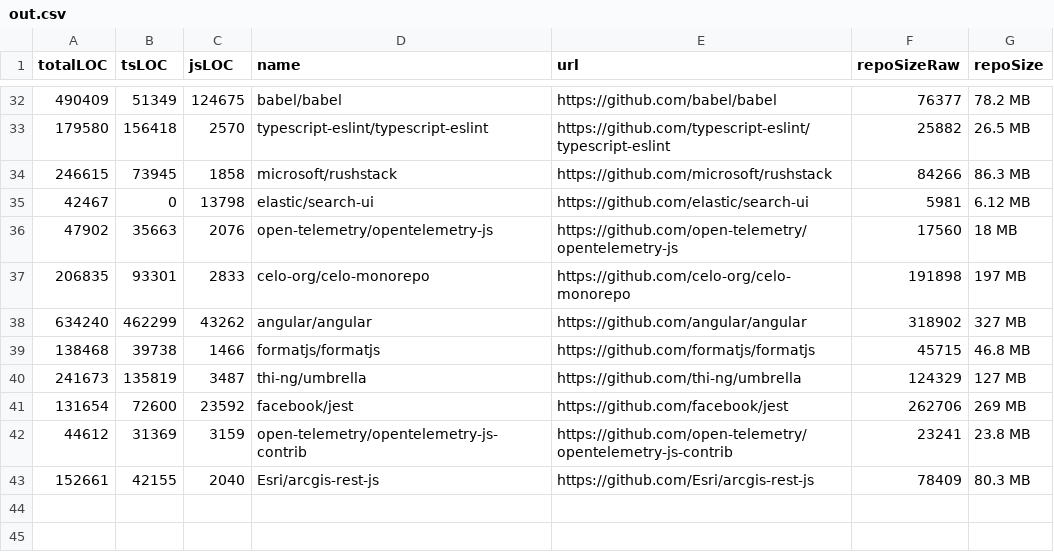
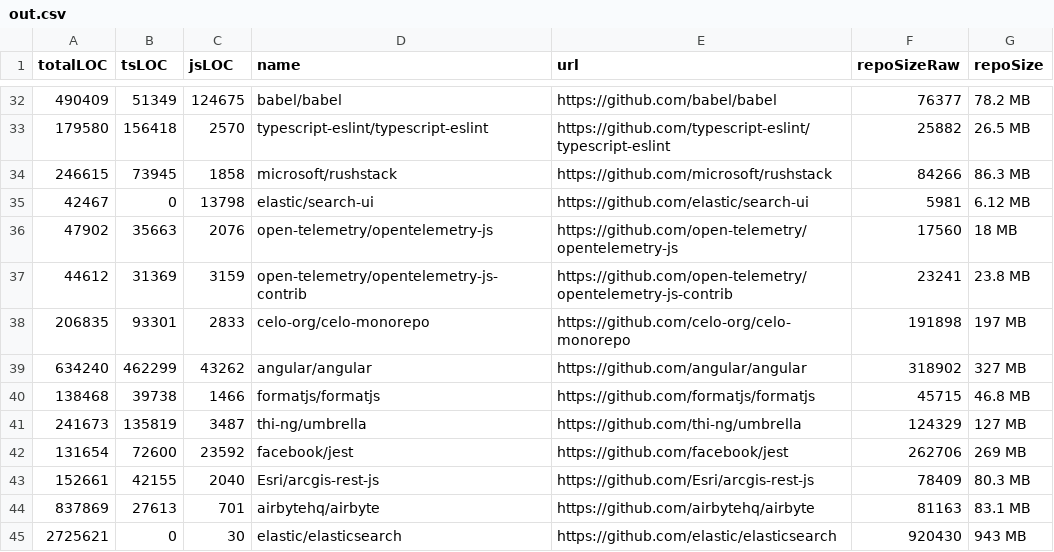
Before and after one commit to stacey-gammon/repo-stats, a CSV file: out.csv, drawn as a sheet; only a part is shown, gaps mark what is left out.

```diff
--- a/out.csv
+++ b/out.csv
@@ -36,2 +36,3 @@ totalLOC,tsLOC,jsLOC,name,url,repoSizeRaw,repoSize
 47902,35663,2076,open-telemetry/opentelemetry-js,https://github.com/open-telemetry/opentelemetry-js,17560,18 MB
+44612,31369,3159,open-telemetry/opentelemetry-js-contrib,https://github.com/open-telemetry/opentelemetry-js-contrib,23241,23.8 MB
 206835,93301,2833,celo-org/celo-monorepo,https://github.com/celo-org/celo-monorepo,191898,197 MB
@@ -41,3 +42,4 @@ totalLOC,tsLOC,jsLOC,name,url,repoSizeRaw,repoSize
 131654,72600,23592,facebook/jest,https://github.com/facebook/jest,262706,269 MB
-44612,31369,3159,open-telemetry/opentelemetry-js-contrib,https://github.com/open-telemetry/opentelemetry-js-contrib,23241,23.8 MB
 152661,42155,2040,Esri/arcgis-rest-js,https://github.com/Esri/arcgis-rest-js,78409,80.3 MB
+837869,27613,701,airbytehq/airbyte,https://github.com/airbytehq/airbyte,81163,83.1 MB
+2725621,0,30,elastic/elasticsearch,https://github.com/elastic/elasticsearch,920430,943 MB
```
Also changed, not shown: 4 other files.
